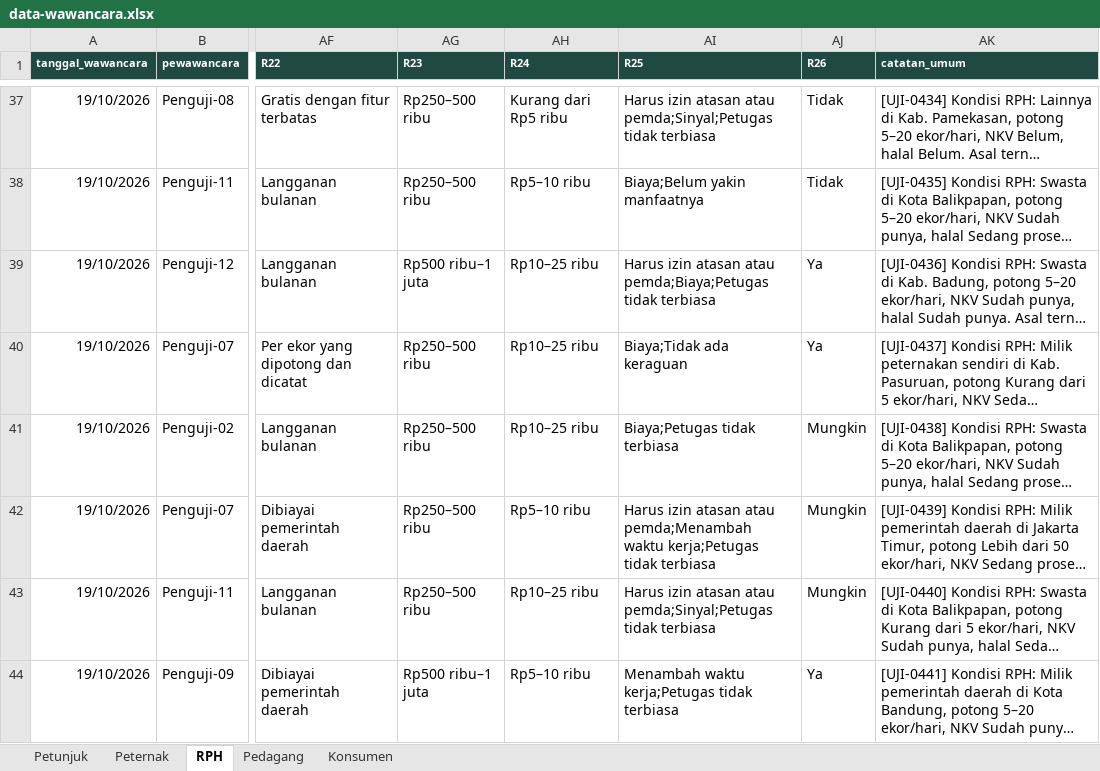
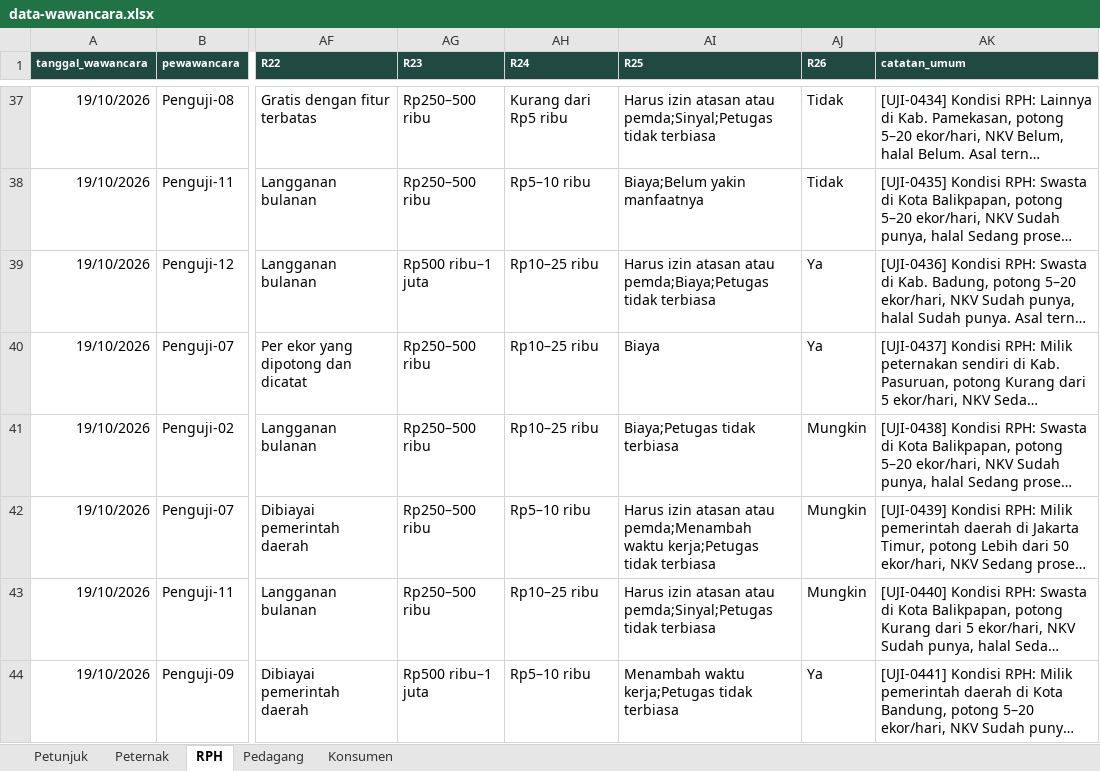
Before and after one commit to TernaQin-Indonesia/research-ternaqin, an Excel workbook: assets/template/data-wawancara.xlsx, sheet RPH, drawn as a sheet; only a part is shown, gaps mark what is left out; long unchanged cells end in …; values as stored, in another font and other column widths than the file's, no borders; the diff covers the shown part only; the diff names each change by its address in the sheet, - before the commit and + after, or states it on an @@ line.

```diff
--- a/assets/template/data-wawancara.xlsx (sheet RPH)
+++ b/assets/template/data-wawancara.xlsx (sheet RPH)
-AI40 (R25): Biaya;Tidak ada keraguan
+AI40 (R25): Biaya
```
Also changed, not shown: 15 edited cells elsewhere in this sheet, sheet Pedagang, 1 other file.
